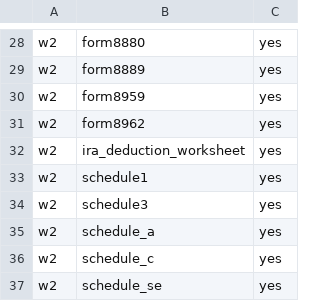
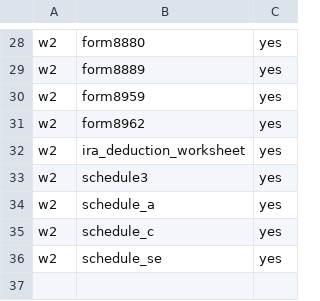
Before and after one commit to filedcom/opentax, a CSV file: docs/ty2026/graph-route-gaps.csv, drawn as a sheet; only a part is shown, gaps mark what is left out.

Commit message:
Add TY2026 Schedule 1 graph and draft PDF

```diff
--- a/docs/ty2026/graph-route-gaps.csv
+++ b/docs/ty2026/graph-route-gaps.csv
@@ -32,3 +32,2 @@ w2,form8962,yes
 w2,ira_deduction_worksheet,yes
-w2,schedule1,yes
 w2,schedule3,yes
```
Also changed, not shown: 19 other files.
